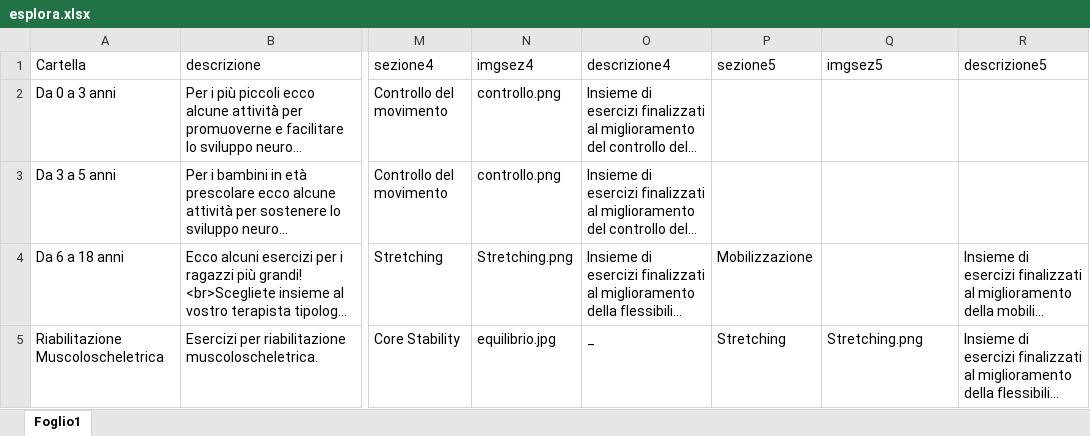
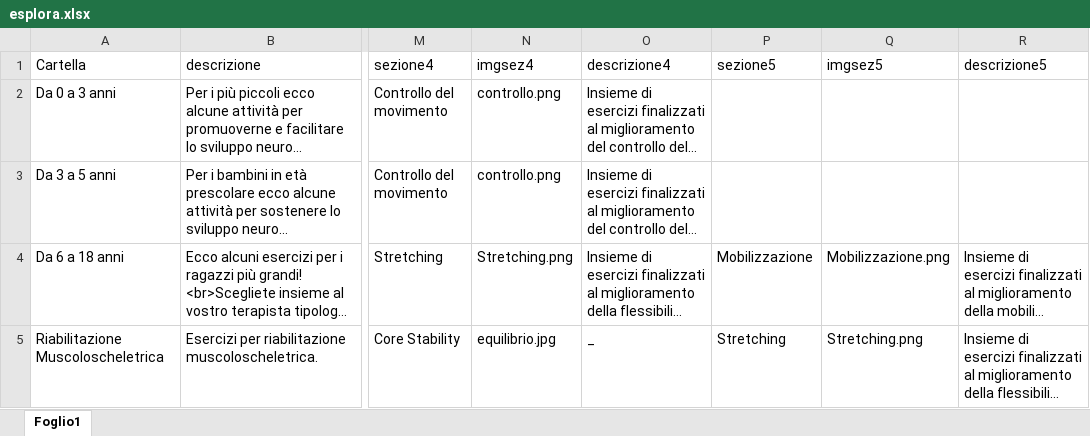
Before and after one commit to iomimuovoacasa/iomimuovoacasa.github.io, an Excel workbook: esplora.xlsx, sheet Foglio1, drawn as a sheet; only a part is shown, gaps mark what is left out; long unchanged cells end in …; values as stored, in another font and other column widths than the file's, no borders; the diff names each change by its address in the sheet, - before the commit and + after, or states it on an @@ line.

```diff
--- a/esplora.xlsx (sheet Foglio1)
+++ b/esplora.xlsx (sheet Foglio1)
-Q4 (imgsez5): (empty)
+Q4 (imgsez5): Mobilizzazione.png
```
Also changed, not shown: 2 other files.
